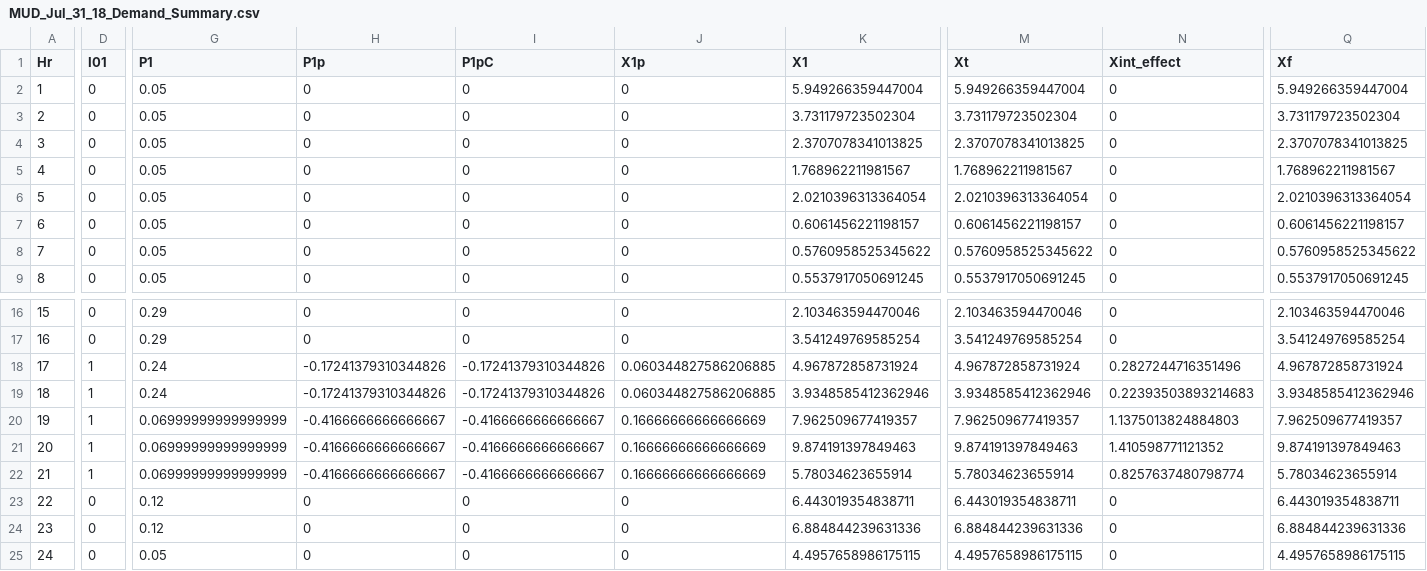
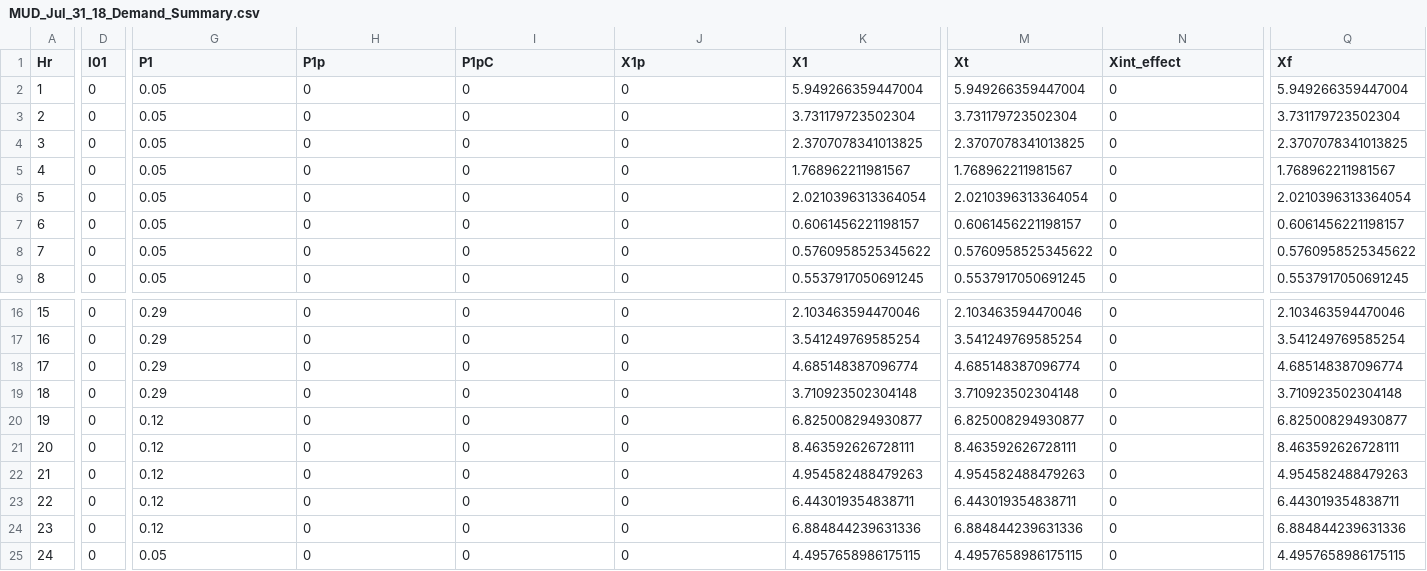
Before and after one commit to mjulian55/SmartCharge, a CSV file: Event Results/MUD_Jul_31_18_Demand_Summary.csv, drawn as a sheet; only a part is shown, gaps mark what is left out; the diff covers the shown part only; the diff names each change by its address in the sheet, - before the commit and + after, or states it on an @@ line.

```diff
--- a/Event Results/MUD_Jul_31_18_Demand_Summary.csv
+++ b/Event Results/MUD_Jul_31_18_Demand_Summary.csv
-D18:D22 (I01): 1
+D18:D22 (I01): 0
-G18:G19 (P1): 0.24
+G18:G19 (P1): 0.29
-H18:H19 (P1p): -0.17241379310344826
+H18:H19 (P1p): 0
-I18:I19 (P1pC): -0.17241379310344826
+I18:I19 (P1pC): 0
-J18:J19 (X1p): 0.060344827586206885
+J18:J19 (X1p): 0
-K18 (X1): 4.967872858731924
+K18 (X1): 4.685148387096774
-M18 (Xt): 4.967872858731924
+M18 (Xt): 4.685148387096774
-N18 (Xint_effect): 0.2827244716351496
+N18 (Xint_effect): 0
-Q18 (Xf): 4.967872858731924
+Q18 (Xf): 4.685148387096774
-K19 (X1): 3.9348585412362946
+K19 (X1): 3.710923502304148
-M19 (Xt): 3.9348585412362946
+M19 (Xt): 3.710923502304148
-N19 (Xint_effect): 0.22393503893214683
+N19 (Xint_effect): 0
-Q19 (Xf): 3.9348585412362946
+Q19 (Xf): 3.710923502304148
-G20:G22 (P1): 0.06999999999999999
+G20:G22 (P1): 0.12
-H20:H22 (P1p): -0.4166666666666667
+H20:H22 (P1p): 0
-I20:I22 (P1pC): -0.4166666666666667
+I20:I22 (P1pC): 0
-J20:J22 (X1p): 0.16666666666666669
+J20:J22 (X1p): 0
-K20 (X1): 7.962509677419357
+K20 (X1): 6.825008294930877
-M20 (Xt): 7.962509677419357
+M20 (Xt): 6.825008294930877
-N20 (Xint_effect): 1.1375013824884803
+N20 (Xint_effect): 0
-Q20 (Xf): 7.962509677419357
+Q20 (Xf): 6.825008294930877
-K21 (X1): 9.874191397849463
+K21 (X1): 8.463592626728111
-M21 (Xt): 9.874191397849463
+M21 (Xt): 8.463592626728111
-N21 (Xint_effect): 1.410598771121352
+N21 (Xint_effect): 0
-Q21 (Xf): 9.874191397849463
+Q21 (Xf): 8.463592626728111
-K22 (X1): 5.78034623655914
+K22 (X1): 4.954582488479263
-M22 (Xt): 5.78034623655914
+M22 (Xt): 4.954582488479263
-N22 (Xint_effect): 0.8257637480798774
+N22 (Xint_effect): 0
-Q22 (Xf): 5.78034623655914
+Q22 (Xf): 4.954582488479263
```
Also changed, not shown: 1 removed column elsewhere in this file, Event Results/MUD_Jul_31_18_Output_All_Hours.csv, Event Results/MUD_Jul_31_18_Output_Summary.csv.
